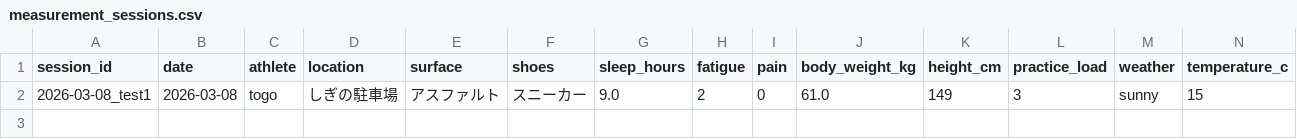
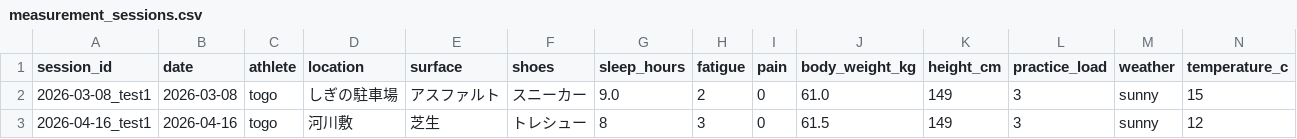
Before and after one commit to jera-takanabe/Togo-physical-training, a CSV file: data/raw/measurement_sessions.csv, drawn as a sheet; only a part is shown; rows hold the shown columns only; the diff names each change by its address in the sheet, - before the commit and + after, or states it on an @@ line.

```diff
--- a/data/raw/measurement_sessions.csv
+++ b/data/raw/measurement_sessions.csv
+row 3: 2026-04-16_test1 | 2026-04-16 | togo | 河川敷 | 芝生 | トレシュー | 8 | 3 | 0 | 61.5 | 149 | 3 | sunny | 12
```
Also changed, not shown: data/raw/cod_tests_raw.csv, data/raw/horizontal_tests_raw.csv, 15 other files.
